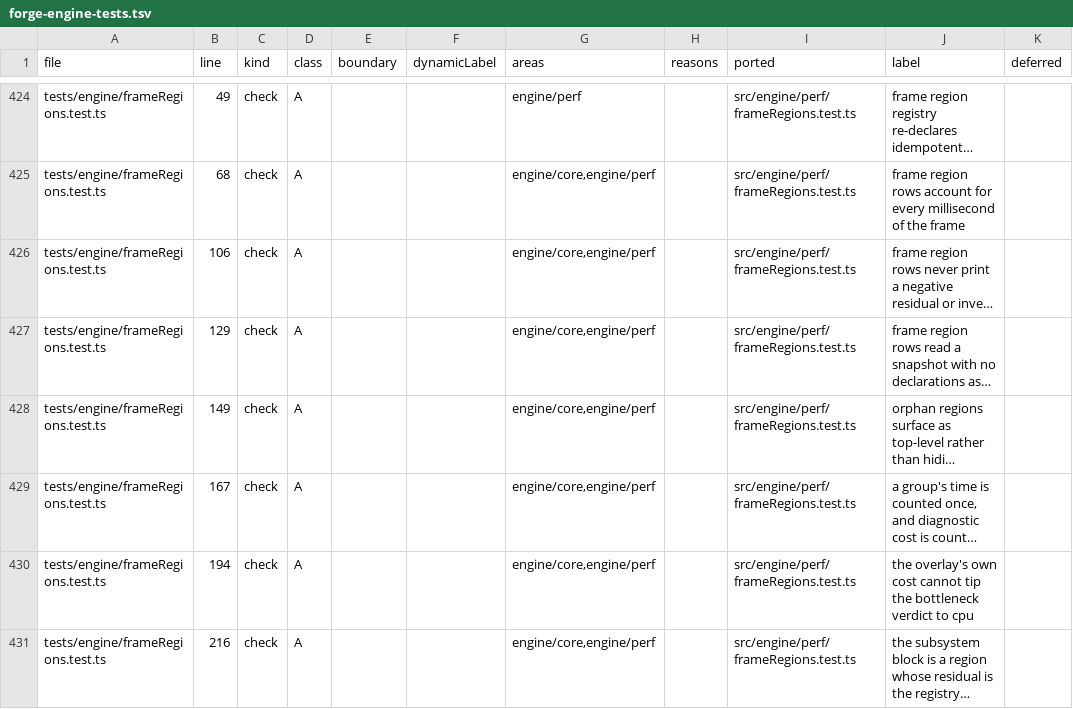
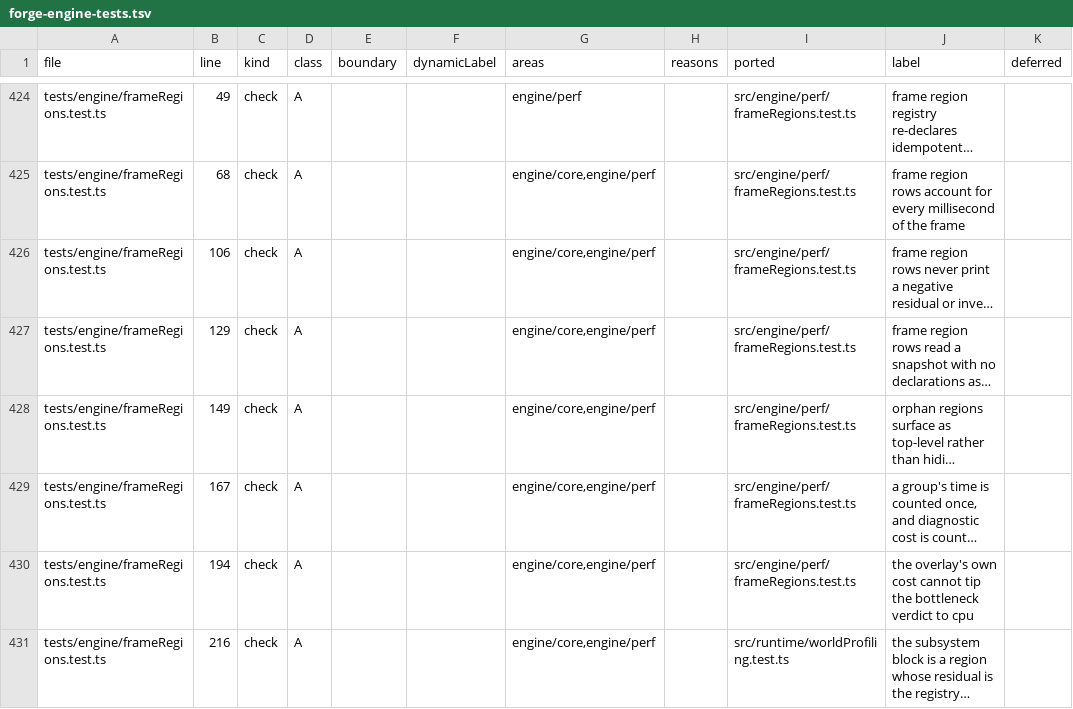
Before and after one commit to emrtrn/Forge-WebGPU, a TSV file: docs/port/forge-engine-tests.tsv, drawn as a sheet; only a part is shown, gaps mark what is left out; long unchanged cells end in …; the diff covers the shown part only; the diff names each change by its address in the sheet, - before the commit and + after, or states it on an @@ line.

Commit message:
feat(runtime): migrate Phase 6a tests and expose CPU frame capture

```diff
--- a/docs/port/forge-engine-tests.tsv
+++ b/docs/port/forge-engine-tests.tsv
-I431 (ported): src/engine/perf/frameRegions.test.ts
+I431 (ported): src/runtime/worldProfiling.test.ts
```
Also changed, not shown: 7 edited cells elsewhere in this file, 22 other files.
